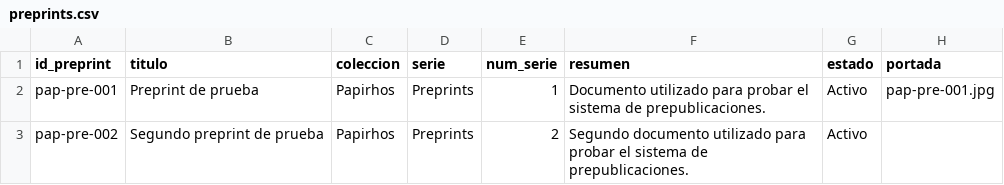
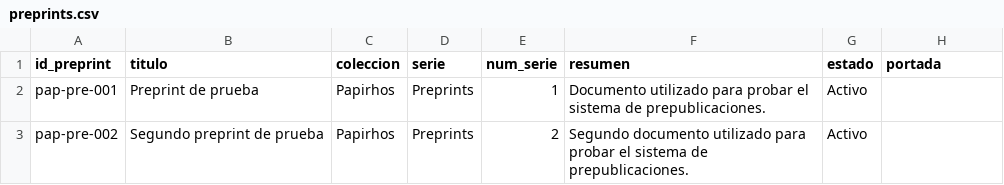
Before and after one commit to kavallemon-t/papirhos-preprints, a CSV file: tools/catalogo_qr/preprints.csv, drawn as a sheet.

Commit message:
Mejora diseño de fichas y versiones de preprints

```diff
--- a/tools/catalogo_qr/preprints.csv
+++ b/tools/catalogo_qr/preprints.csv
@@ -1,3 +1,3 @@
 id_preprint,titulo,coleccion,serie,num_serie,resumen,estado,portada
-pap-pre-001,"Preprint de prueba","Papirhos","Preprints",1,"Documento utilizado para probar el sistema de prepublicaciones.","Activo","pap-pre-001.jpg"
+pap-pre-001,"Preprint de prueba","Papirhos","Preprints",1,"Documento utilizado para probar el sistema de prepublicaciones.","Activo",
 pap-pre-002,"Segundo preprint de prueba","Papirhos","Preprints",2,"Segundo documento utilizado para probar el sistema de prepublicaciones.","Activo",
```
Also changed, not shown: 7 other files.
